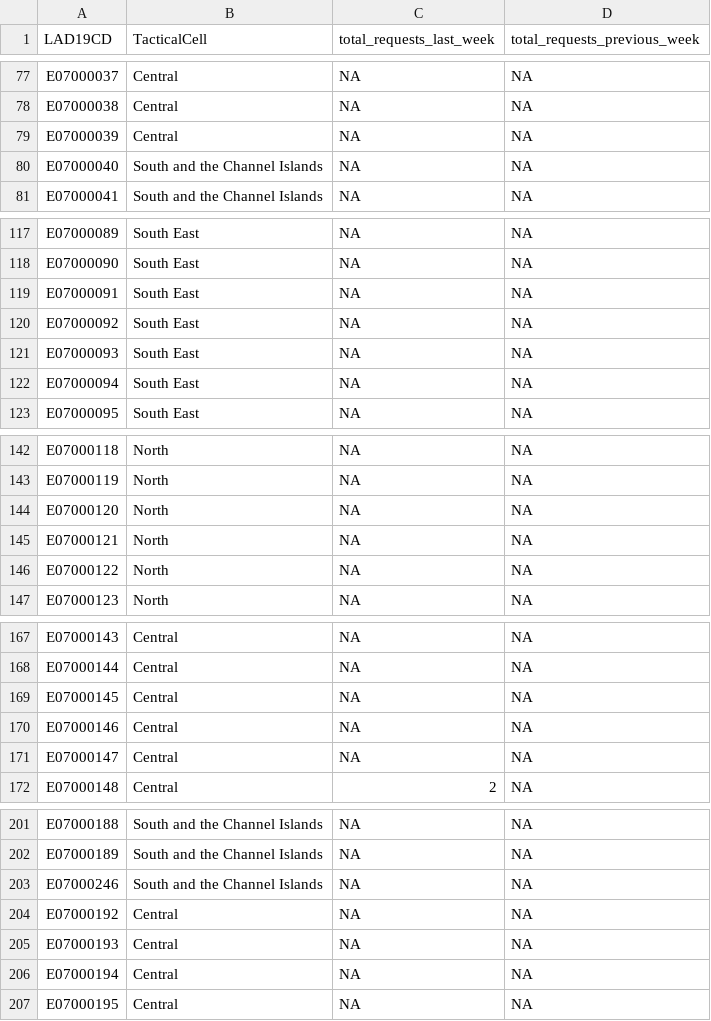
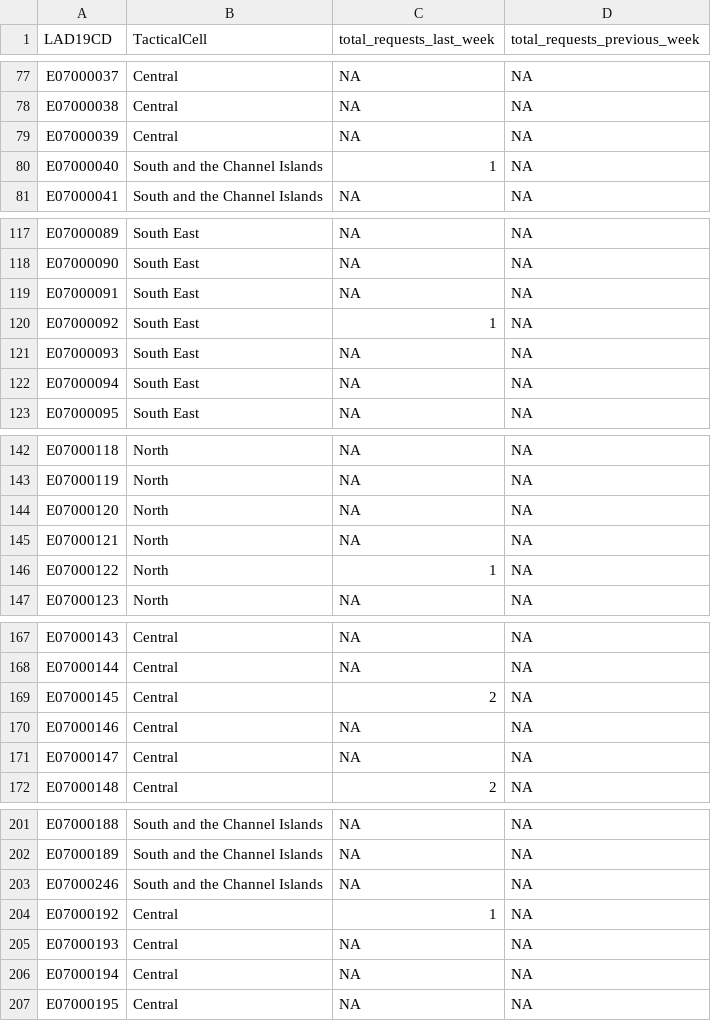
Before and after one commit to VCS-Emergencies-Partnership/r-shiny-web-apps, a CSV file: packages/dashboard/data/vcs_indicators/requests_this_week_and_last.csv, drawn as a sheet; only a part is shown, gaps mark what is left out; the diff covers the shown part only.

```diff
--- a/packages/dashboard/data/vcs_indicators/requests_this_week_and_last.csv
+++ b/packages/dashboard/data/vcs_indicators/requests_this_week_and_last.csv
@@ -79,3 +79,3 @@ E07000038,Central,NA,NA
 E07000039,Central,NA,NA
-E07000040,South and the Channel Islands,NA,NA
+E07000040,South and the Channel Islands,1,NA
 E07000041,South and the Channel Islands,NA,NA
@@ -119,3 +119,3 @@ E07000090,South East,NA,NA
 E07000091,South East,NA,NA
-E07000092,South East,NA,NA
+E07000092,South East,1,NA
 E07000093,South East,NA,NA
@@ -145,3 +145,3 @@ E07000120,North,NA,NA
 E07000121,North,NA,NA
-E07000122,North,NA,NA
+E07000122,North,1,NA
 E07000123,North,NA,NA
@@ -168,3 +168,3 @@ E07000143,Central,NA,NA
 E07000144,Central,NA,NA
-E07000145,Central,NA,NA
+E07000145,Central,2,NA
 E07000146,Central,NA,NA
@@ -203,3 +203,3 @@ E07000189,South and the Channel Islands,NA,NA
 E07000246,South and the Channel Islands,NA,NA
-E07000192,Central,NA,NA
+E07000192,Central,1,NA
 E07000193,Central,NA,NA
```
Also changed, not shown: 11 edited cells elsewhere in this file, packages/dashboard/data/people_at_risk/people-at-risk.csv, 5 other files.
